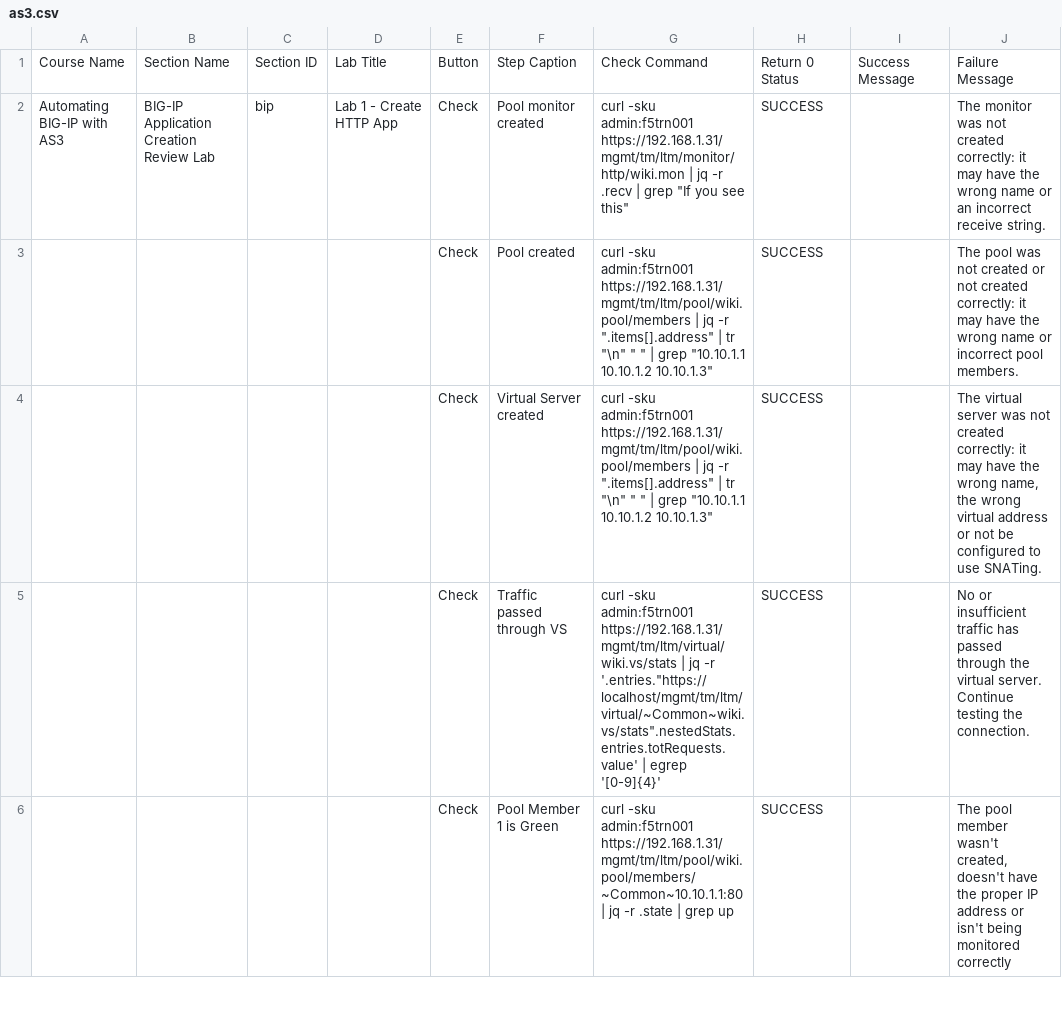
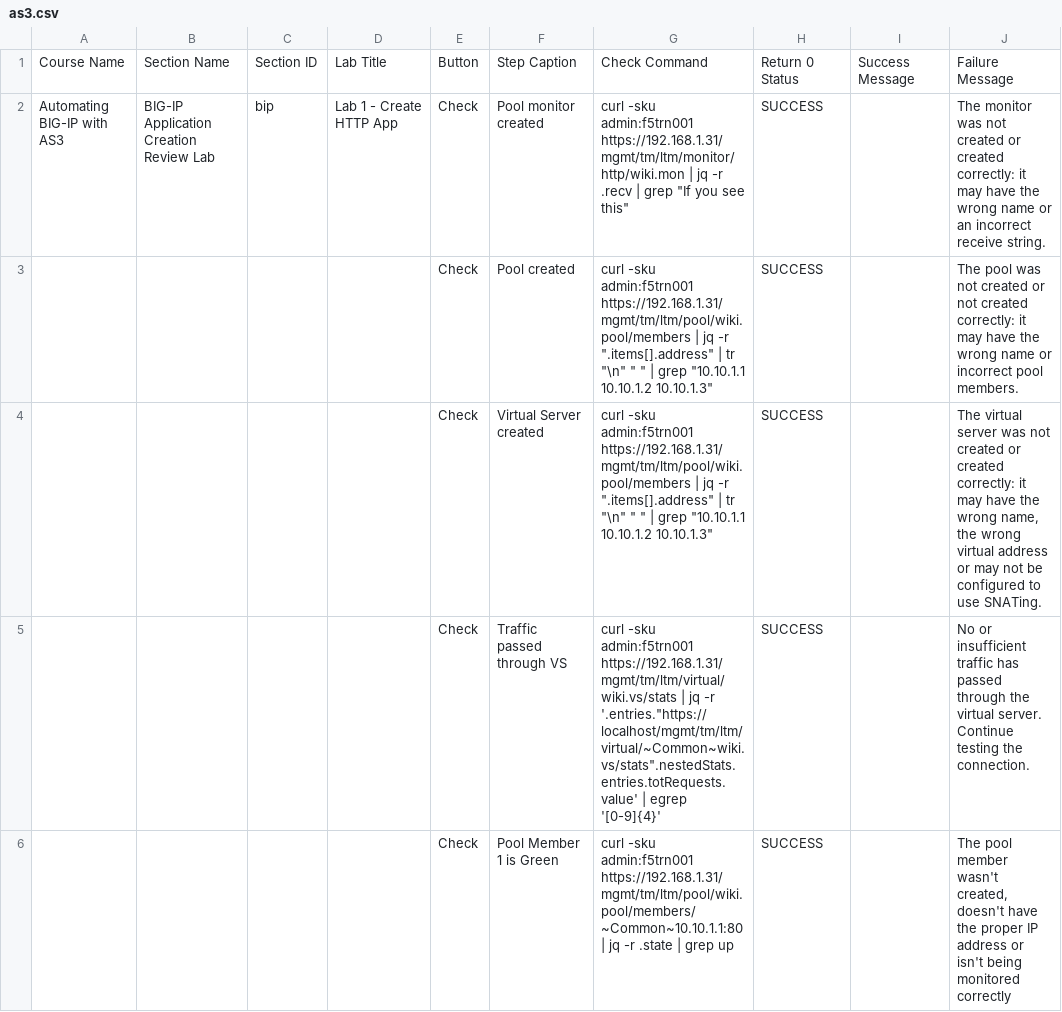
Before and after one commit to learnf5/dashboard, a CSV file: as3.csv, drawn as a sheet; only a part is shown.

Commit message:
Update as3.csv

```diff
--- a/as3.csv
+++ b/as3.csv
@@ -1,5 +1,5 @@
 Course Name,Section Name,Section ID,Lab Title,Button,Step Caption,Check Command,Return 0 Status,Success Message,Failure Message
-Automating BIG-IP with AS3,BIG-IP Application Creation Review Lab,bip,Lab 1 - Create HTTP App,Check,Pool monitor created,"curl -sku admin:f5trn001 https://192.168.1.31/mgmt/tm/ltm/monitor/http/wiki.mon | jq -r .recv | grep ""If you see this""",SUCCESS,,The monitor was not created correctly: it may have the wrong name or an incorrect receive string.
+Automating BIG-IP with AS3,BIG-IP Application Creation Review Lab,bip,Lab 1 - Create HTTP App,Check,Pool monitor created,"curl -sku admin:f5trn001 https://192.168.1.31/mgmt/tm/ltm/monitor/http/wiki.mon | jq -r .recv | grep ""If you see this""",SUCCESS,,The monitor was not created or created correctly: it may have the wrong name or an incorrect receive string.
 ,,,,Check,Pool created,"curl -sku admin:f5trn001 https://192.168.1.31/mgmt/tm/ltm/pool/wiki.pool/members | jq -r "".items[].address"" | tr ""\n"" "" "" | grep ""10.10.1.1 10.10.1.2 10.10.1.3""",SUCCESS,,The pool was not created or not created correctly: it may have the wrong name or incorrect pool members.
-,,,,Check,Virtual Server created,"curl -sku admin:f5trn001 https://192.168.1.31/mgmt/tm/ltm/pool/wiki.pool/members | jq -r "".items[].address"" | tr ""\n"" "" "" | grep ""10.10.1.1 10.10.1.2 10.10.1.3""",SUCCESS,,"The virtual server was not created correctly: it may have the wrong name, the wrong virtual address or not be configured to use SNATing."
+,,,,Check,Virtual Server created,"curl -sku admin:f5trn001 https://192.168.1.31/mgmt/tm/ltm/pool/wiki.pool/members | jq -r "".items[].address"" | tr ""\n"" "" "" | grep ""10.10.1.1 10.10.1.2 10.10.1.3""",SUCCESS,,"The virtual server was not created or created correctly: it may have the wrong name, the wrong virtual address or may not be configured to use SNATing."
 ,,,,Check,Traffic passed through VS,"curl -sku admin:f5trn001 https://192.168.1.31/mgmt/tm/ltm/virtual/wiki.vs/stats | jq -r '.entries.""https://localhost/mgmt/tm/ltm/virtual/~Common~wiki.vs/stats"".nestedStats.entries.totRequests.value' | egrep '[0-9]{4}'",SUCCESS,,No or insufficient traffic has passed through the virtual server.  Continue testing the connection.
```
